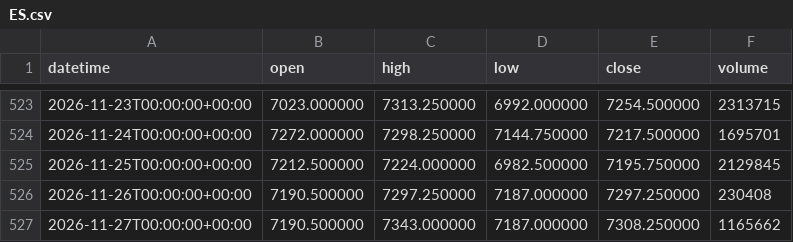
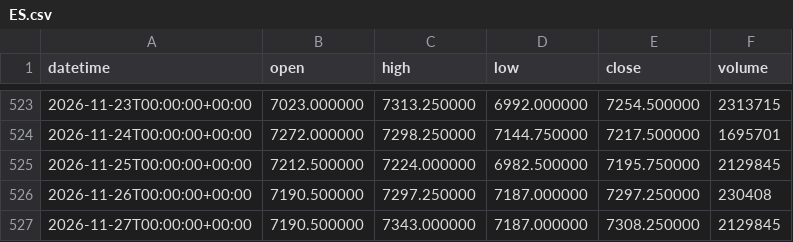
Before and after one commit to DTRIL7/jarvis-data, a CSV file: data/1d/ES.csv, drawn as a sheet; only a part is shown, gaps mark what is left out.

```diff
--- a/data/1d/ES.csv
+++ b/data/1d/ES.csv
@@ -526,2 +526,2 @@ datetime,open,high,low,close,volume
 2026-11-26T00:00:00+00:00,7190.500000,7297.250000,7187.000000,7297.250000,230408
-2026-11-27T00:00:00+00:00,7190.500000,7343.000000,7187.000000,7308.250000,1165662
+2026-11-27T00:00:00+00:00,7190.500000,7343.000000,7187.000000,7308.250000,2129845
```
Also changed, not shown: data/1d/6B.csv, data/1d/6E.csv, 6 other files.
